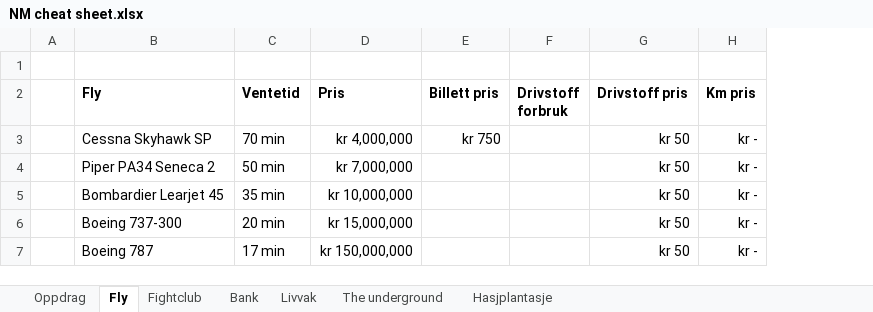
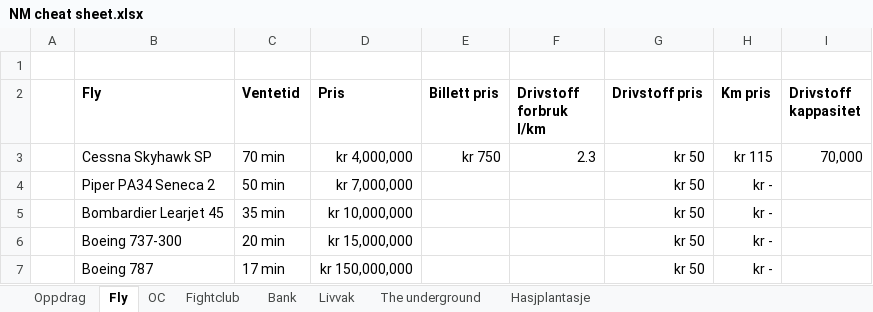
Before and after one commit to Orjan89/NM-cheat-sheet, an Excel workbook: NM cheat sheet.xlsx, sheet Fly, drawn as a sheet; values as stored, in another font and other column widths than the file's, no borders; removed rows and columns are numbered as before the commit, all else as after; the diff names each change by its address in the sheet, - before the commit and + after, or states it on an @@ line.

```diff
--- a/NM cheat sheet.xlsx (sheet Fly)
+++ b/NM cheat sheet.xlsx (sheet Fly)
+sheet tab: OC
-column F (Drivstoff forbruk), empty
+column F (Drivstoff forbruk l/km), row 3: 2.3
+column I (Drivstoff kappasitet), row 3: 70,000
-H3 (Km pris): kr -
+H3 (Km pris): kr 115
```
Also changed, not shown: sheet The underground, sheet Hasjplantasje, sheet Oppdrag, sheet Livvak.
